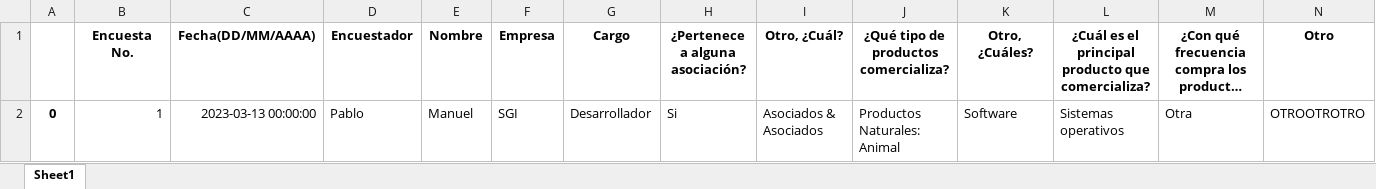
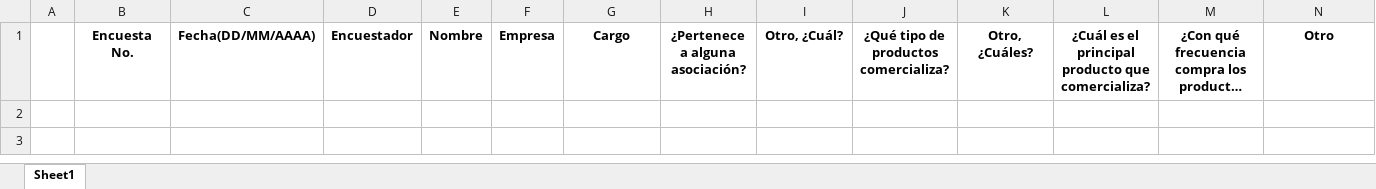
Before and after one commit to SGI-ManuelPico/informesCenso, an Excel workbook: prueba.xlsx, sheet Sheet1, drawn as a sheet; only a part is shown; long unchanged cells end in …; values as stored, in another font and other column widths than the file's, no borders; rows hold the shown columns only; the diff names each change by its address in the sheet, - before the commit and + after, or states it on an @@ line.

```diff
--- a/prueba.xlsx (sheet Sheet1)
+++ b/prueba.xlsx (sheet Sheet1)
-row 2: 0 | 1 | 2023-03-13 00:00:00 | Pablo | Manuel | SGI | Desarrollador | Si | Asociados & Asociados | Productos Naturales: Animal | Software | Sistemas operativos | Otra | OTROOTROTRO
```
Also changed, not shown: Censo Económico Maute.xlsm, Formatos Finales/formularioSéptimoLleno_1.xlsx, 4 other files.
